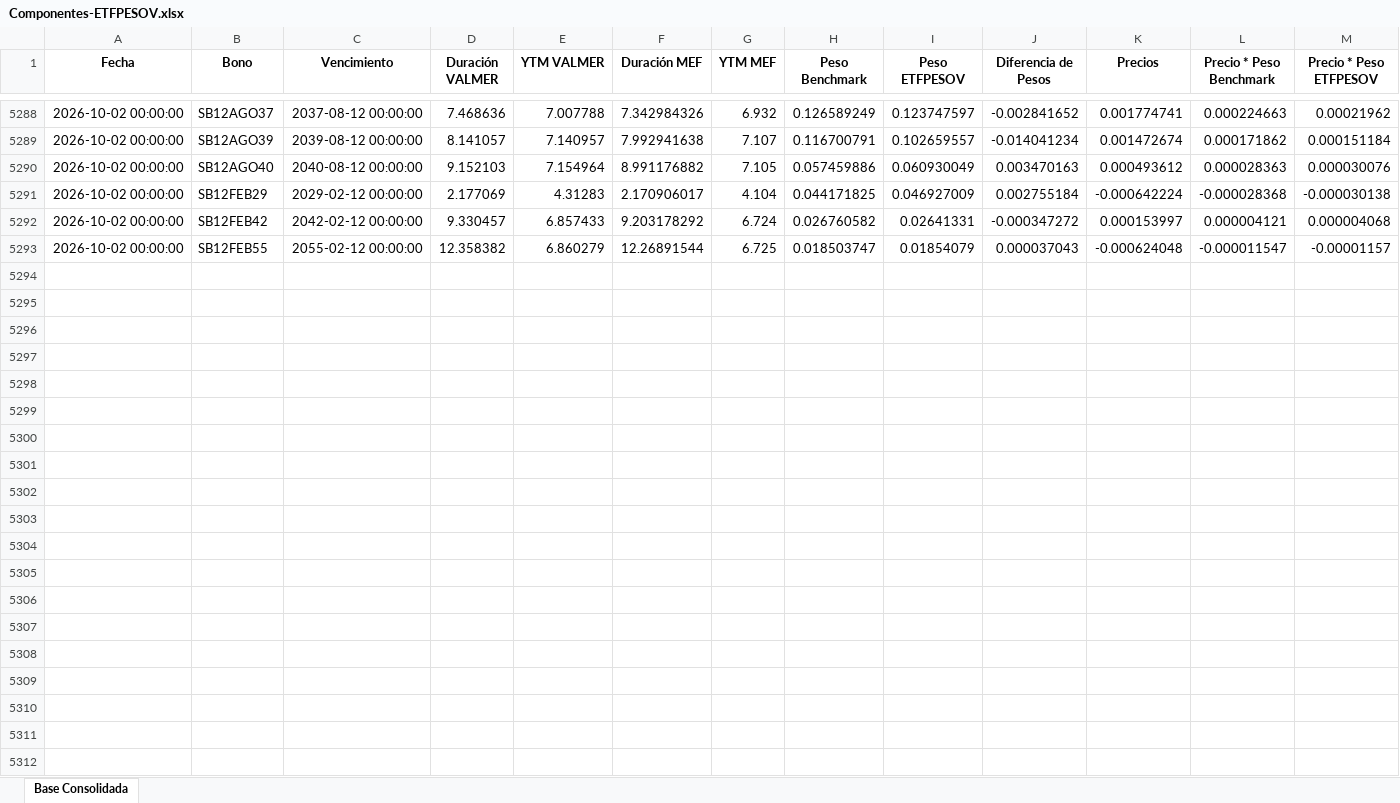
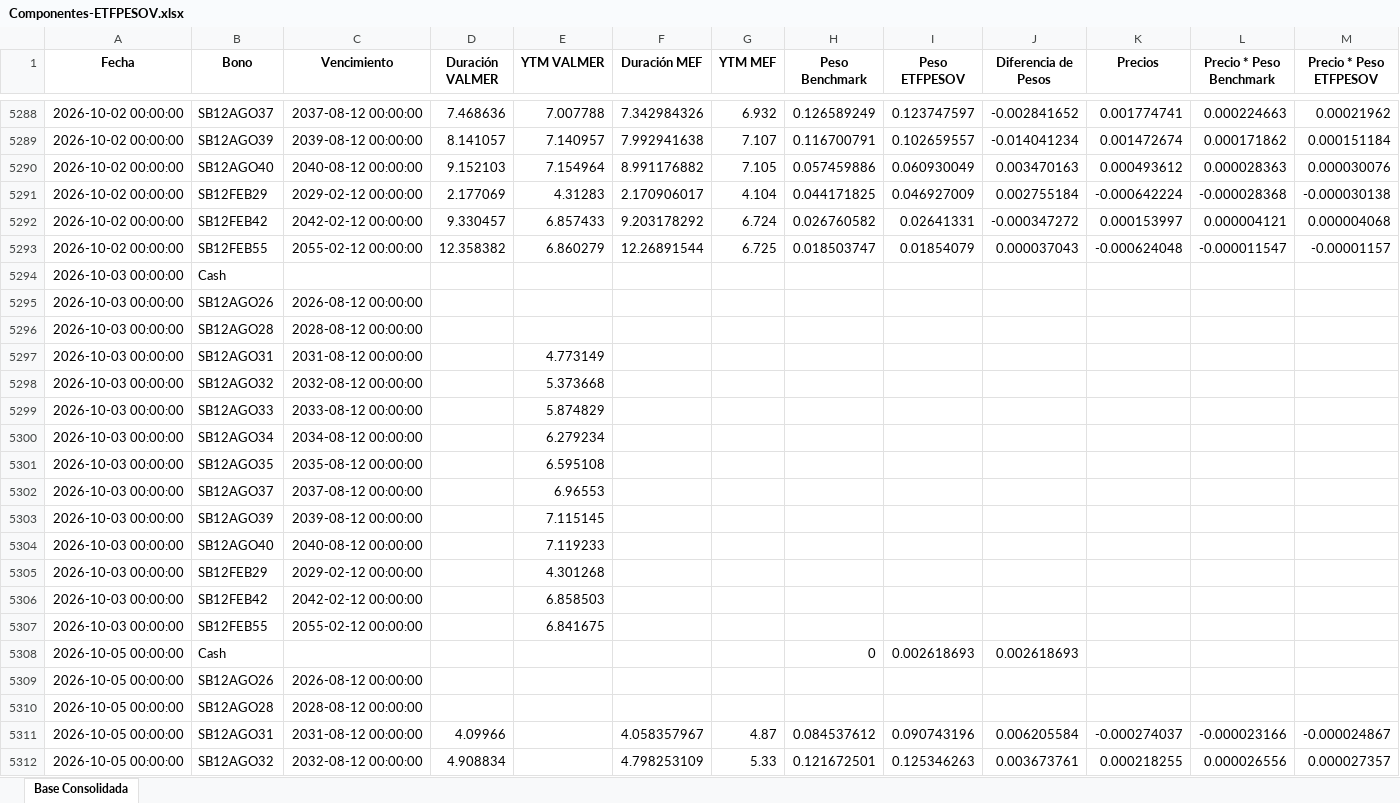
Before and after one commit to JoFRN26/Dashboards_EDAM, an Excel workbook: ETFPESOV/Bonos/Componentes-ETFPESOV.xlsx, sheet Base Consolidada, drawn as a sheet; only a part is shown, gaps mark what is left out; values as stored, in another font and other column widths than the file's, no borders; rows hold the shown columns only; the diff covers the shown part only; the diff names each change by its address in the sheet, - before the commit and + after, or states it on an @@ line.

Commit message:
Add files via upload

```diff
--- a/ETFPESOV/Bonos/Componentes-ETFPESOV.xlsx (sheet Base Consolidada)
+++ b/ETFPESOV/Bonos/Componentes-ETFPESOV.xlsx (sheet Base Consolidada)
+row 5294: 2026-10-03 00:00:00 | Cash
+row 5295: 2026-10-03 00:00:00 | SB12AGO26 | 2026-08-12 00:00:00
+row 5296: 2026-10-03 00:00:00 | SB12AGO28 | 2028-08-12 00:00:00
+row 5297: 2026-10-03 00:00:00 | SB12AGO31 | 2031-08-12 00:00:00 |  | 4.773149
+row 5298: 2026-10-03 00:00:00 | SB12AGO32 | 2032-08-12 00:00:00 |  | 5.373668
+row 5299: 2026-10-03 00:00:00 | SB12AGO33 | 2033-08-12 00:00:00 |  | 5.874829
+row 5300: 2026-10-03 00:00:00 | SB12AGO34 | 2034-08-12 00:00:00 |  | 6.279234
+row 5301: 2026-10-03 00:00:00 | SB12AGO35 | 2035-08-12 00:00:00 |  | 6.595108
+row 5302: 2026-10-03 00:00:00 | SB12AGO37 | 2037-08-12 00:00:00 |  | 6.96553
+row 5303: 2026-10-03 00:00:00 | SB12AGO39 | 2039-08-12 00:00:00 |  | 7.115145
+row 5304: 2026-10-03 00:00:00 | SB12AGO40 | 2040-08-12 00:00:00 |  | 7.119233
+row 5305: 2026-10-03 00:00:00 | SB12FEB29 | 2029-02-12 00:00:00 |  | 4.301268
+row 5306: 2026-10-03 00:00:00 | SB12FEB42 | 2042-02-12 00:00:00 |  | 6.858503
+row 5307: 2026-10-03 00:00:00 | SB12FEB55 | 2055-02-12 00:00:00 |  | 6.841675
+row 5308: 2026-10-05 00:00:00 | Cash |  |  |  |  |  | 0 | 0.002618693 | 0.002618693
+row 5309: 2026-10-05 00:00:00 | SB12AGO26 | 2026-08-12 00:00:00
+row 5310: 2026-10-05 00:00:00 | SB12AGO28 | 2028-08-12 00:00:00
+row 5311: 2026-10-05 00:00:00 | SB12AGO31 | 2031-08-12 00:00:00 | 4.09966 |  | 4.058357967 | 4.87 | 0.084537612 | 0.090743196 | 0.006205584 | -0.000274037 | -0.000023166 | -0.000024867
+row 5312: 2026-10-05 00:00:00 | SB12AGO32 | 2032-08-12 00:00:00 | 4.908834 |  | 4.798253109 | 5.33 | 0.121672501 | 0.125346263 | 0.003673761 | 0.000218255 | 0.000026556 | 0.000027357
```
Also changed, not shown: 9 added rows elsewhere in this sheet.
